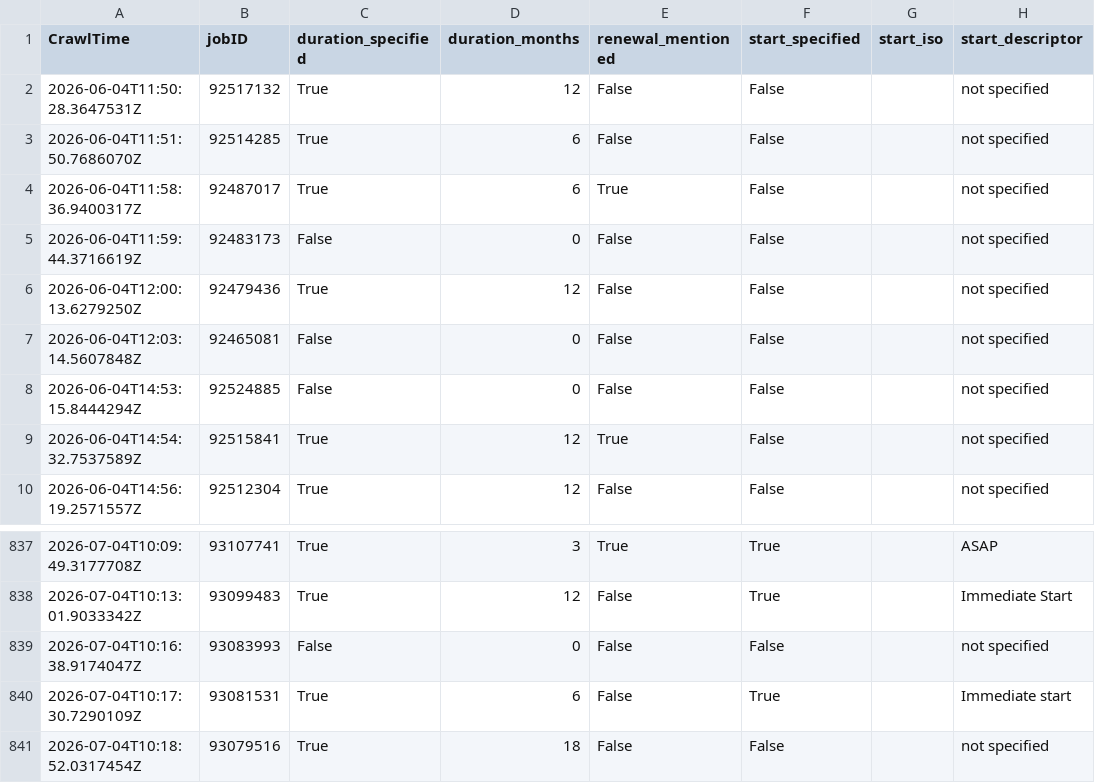
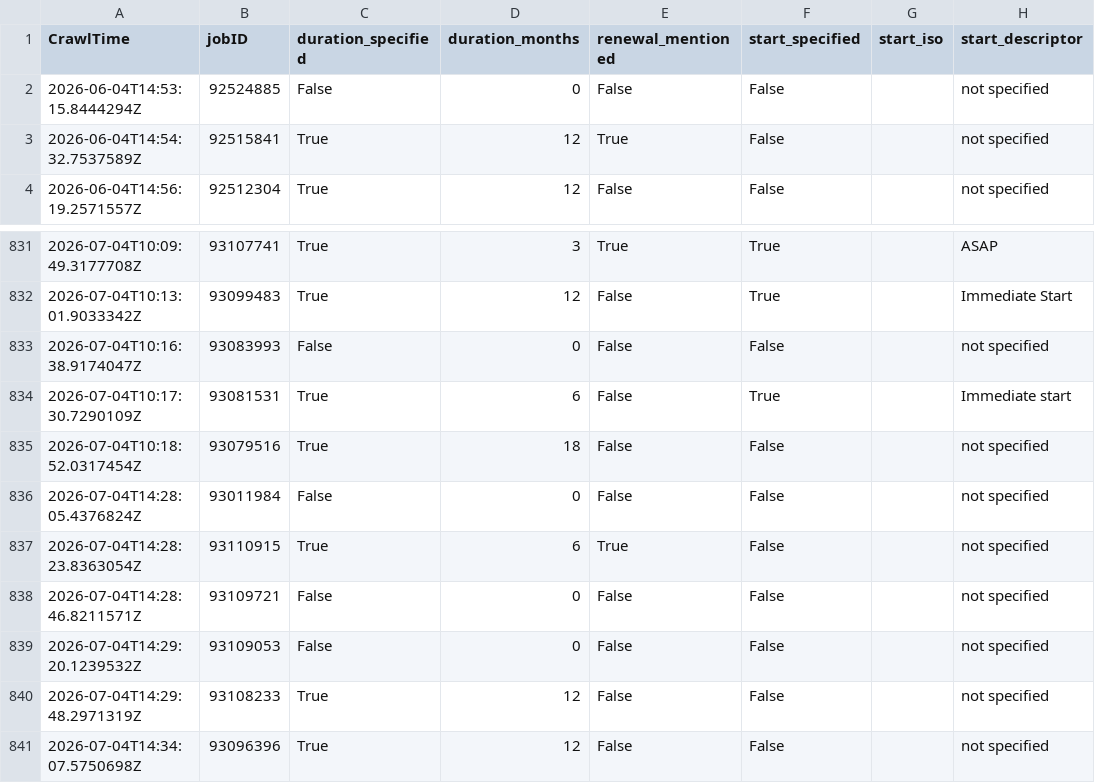
Before and after one commit to adverbdizzy7d/Seek-Jobs, a CSV file: data/seek_jobs.csv, drawn as a sheet; only a part is shown, gaps mark what is left out; removed rows and columns are numbered as before the commit, all else as after; the diff names each change by its address in the sheet, - before the commit and + after, or states it on an @@ line.

```diff
--- a/data/seek_jobs.csv
+++ b/data/seek_jobs.csv
-row 2: 2026-06-04T11:50:28.3647531Z | 92517132 | True | 12 | False | False |  | not specified
-row 3: 2026-06-04T11:51:50.7686070Z | 92514285 | True | 6 | False | False |  | not specified
-row 4: 2026-06-04T11:58:36.9400317Z | 92487017 | True | 6 | True | False |  | not specified
-row 5: 2026-06-04T11:59:44.3716619Z | 92483173 | False | 0 | False | False |  | not specified
-row 6: 2026-06-04T12:00:13.6279250Z | 92479436 | True | 12 | False | False |  | not specified
-row 7: 2026-06-04T12:03:14.5607848Z | 92465081 | False | 0 | False | False |  | not specified
+row 836: 2026-07-04T14:28:05.4376824Z | 93011984 | False | 0 | False | False |  | not specified
+row 837: 2026-07-04T14:28:23.8363054Z | 93110915 | True | 6 | True | False |  | not specified
+row 838: 2026-07-04T14:28:46.8211571Z | 93109721 | False | 0 | False | False |  | not specified
+row 839: 2026-07-04T14:29:20.1239532Z | 93109053 | False | 0 | False | False |  | not specified
+row 840: 2026-07-04T14:29:48.2971319Z | 93108233 | True | 12 | False | False |  | not specified
+row 841: 2026-07-04T14:34:07.5750698Z | 93096396 | True | 12 | False | False |  | not specified
```
